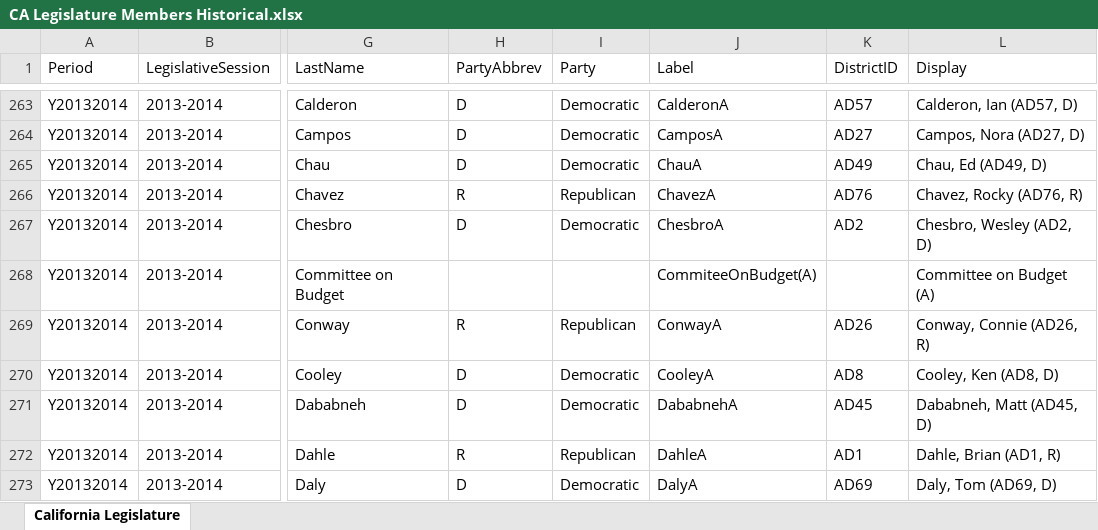
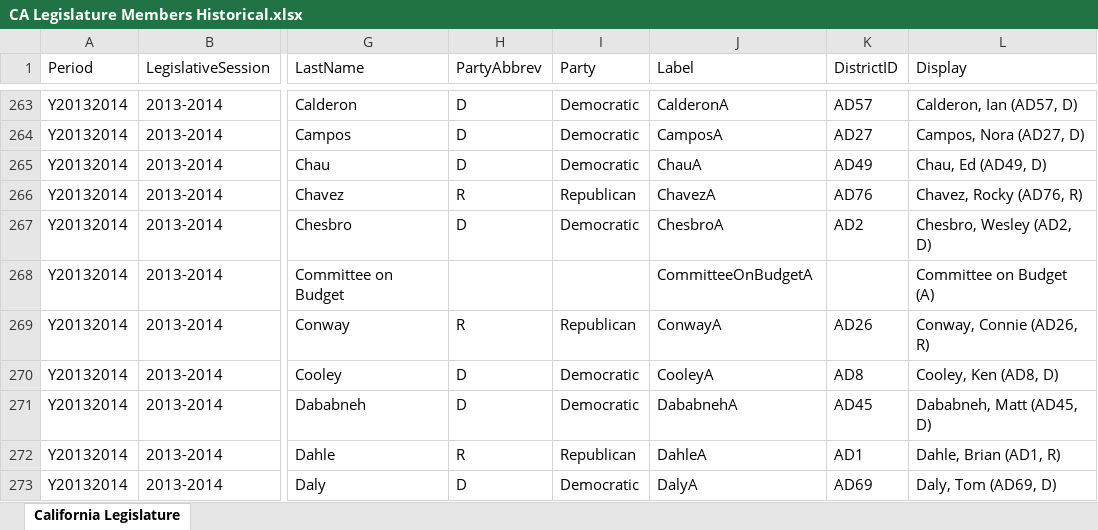
Before and after one commit to ktalexan/CaliforniaPolicyAnalysis, an Excel workbook: metadata/CA Legislature Members Historical.xlsx, sheet California Legislature, drawn as a sheet; only a part is shown, gaps mark what is left out; values as stored, in another font and other column widths than the file's, no borders; table styles not drawn; the diff names each change by its address in the sheet, - before the commit and + after, or states it on an @@ line.

```diff
--- a/metadata/CA Legislature Members Historical.xlsx (sheet California Legislature)
+++ b/metadata/CA Legislature Members Historical.xlsx (sheet California Legislature)
-J268 (Label): CommiteeOnBudget(A)
+J268 (Label): CommitteeOnBudgetA
```
Also changed, not shown: 37 other files.
